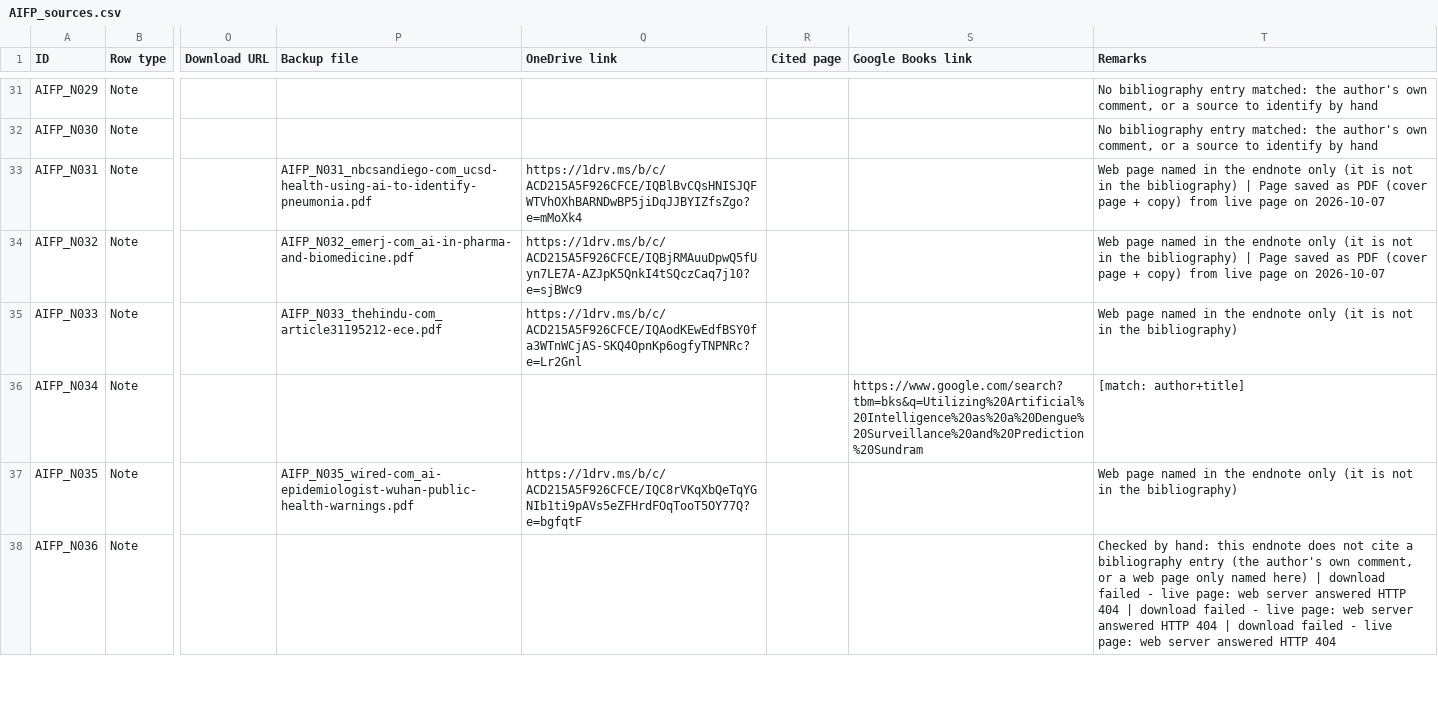
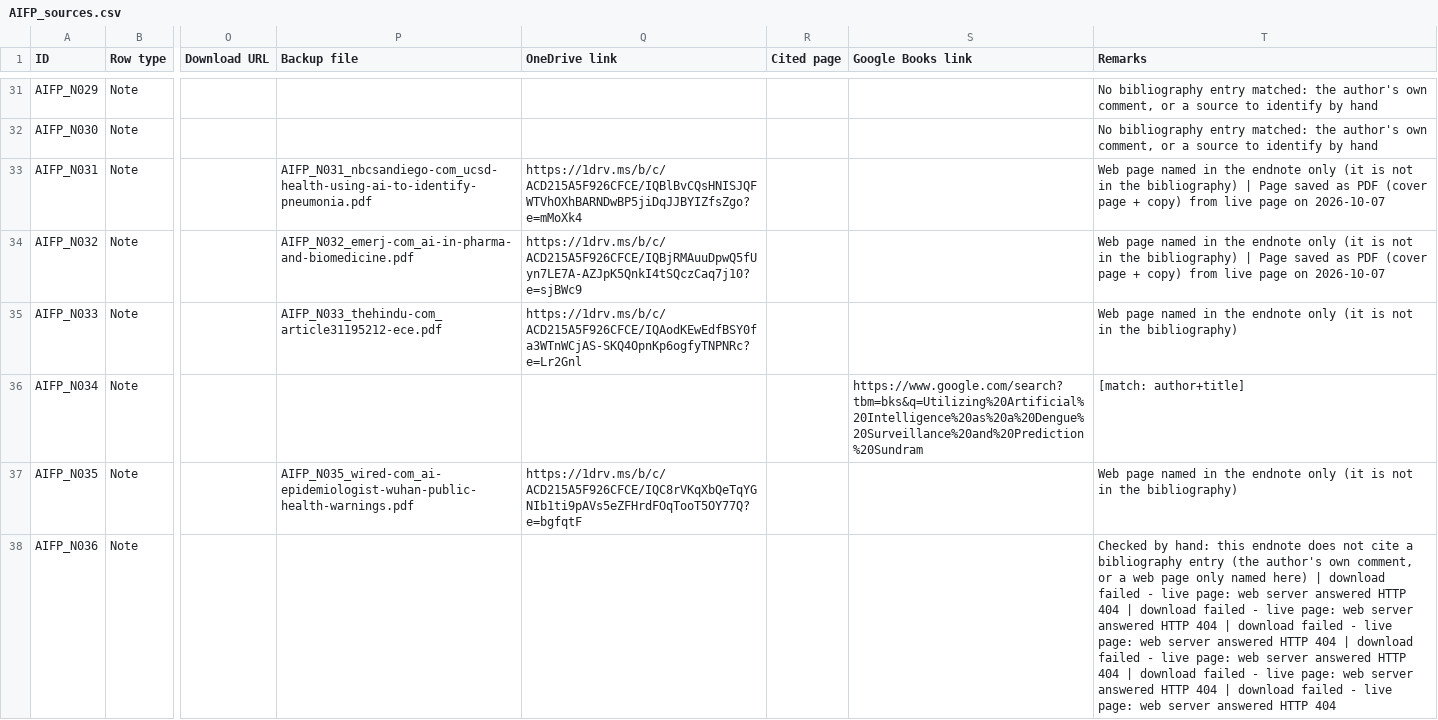
Before and after one commit to ankita-jagdeep123/if-books-backup, a CSV file: books/AIFP/AIFP_sources.csv, drawn as a sheet; only a part is shown, gaps mark what is left out; the diff covers the shown part only; the diff names each change by its address in the sheet, - before the commit and + after, or states it on an @@ line.

```diff
--- a/books/AIFP/AIFP_sources.csv
+++ b/books/AIFP/AIFP_sources.csv
-T38 (Remarks): …HTTP 404
+T38 (Remarks): …HTTP 404 | download failed - live page: web server answered HTTP 404 | download failed - live page: web server answered HTTP 404 | download failed - live page: web server answered HTTP 404
```
Also changed, not shown: 40 edited cells elsewhere in this file.
